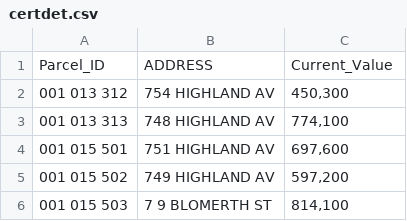
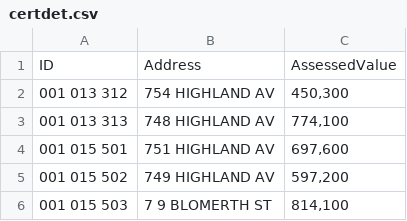
Before and after one commit to CityOfMalden/MaldenData, a CSV file: certdet.csv, drawn as a sheet; only a part is shown.

Commit message:
updated naming columns

```diff
--- a/certdet.csv
+++ b/certdet.csv
@@ -1,2 +1,2 @@
-Parcel_ID,ADDRESS,Current_Value
+ID,Address,AssessedValue
 001 013 312,754    HIGHLAND AV  ,"450,300"
```
